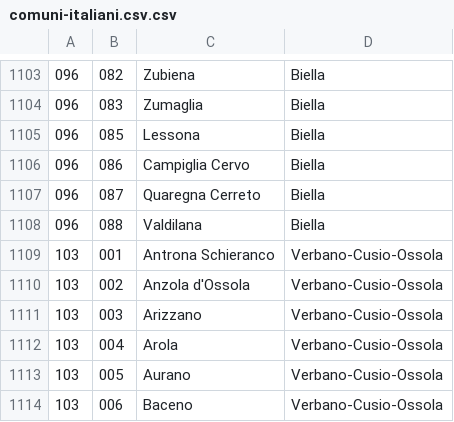
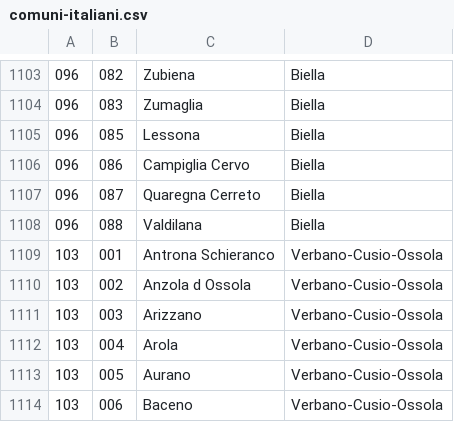
Before and after one commit to xDrakeFP/epicenergy, a CSV file: src/main/resources/comuni-italiani.csv (was src/main/resources/comuni-italiani.csv.csv), drawn as a sheet; only a part is shown, gaps mark what is left out; the diff names each change by its address in the sheet, - before the commit and + after, or states it on an @@ line.

```diff
--- a/src/main/resources/comuni-italiani.csv.csv
+++ b/src/main/resources/comuni-italiani.csv
-C1110: Anzola d'Ossola
+C1110: Anzola d Ossola
```
Also changed, not shown: 5 other files.
